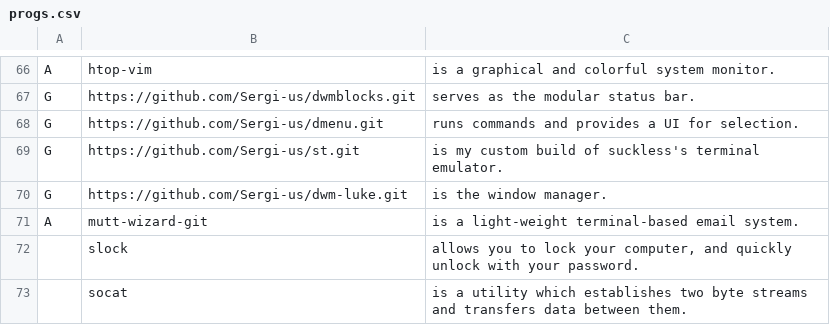
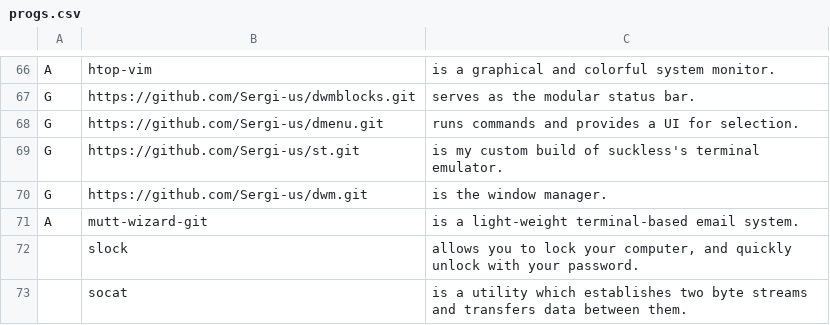
Before and after one commit to legymhueck/SARBS, a CSV file: progs.csv, drawn as a sheet; only a part is shown, gaps mark what is left out.

Commit message:
zum dwm luke's bau gewechselt

```diff
--- a/progs.csv
+++ b/progs.csv
@@ -69,3 +69,3 @@ G,https://github.com/Sergi-us/dmenu.git,"runs commands and provides a UI for sel
 G,https://github.com/Sergi-us/st.git,"is my custom build of suckless's terminal emulator."
-G,https://github.com/Sergi-us/dwm-luke.git,"is the window manager."
+G,https://github.com/Sergi-us/dwm.git,"is the window manager."
 A,mutt-wizard-git,"is a light-weight terminal-based email system."
```
